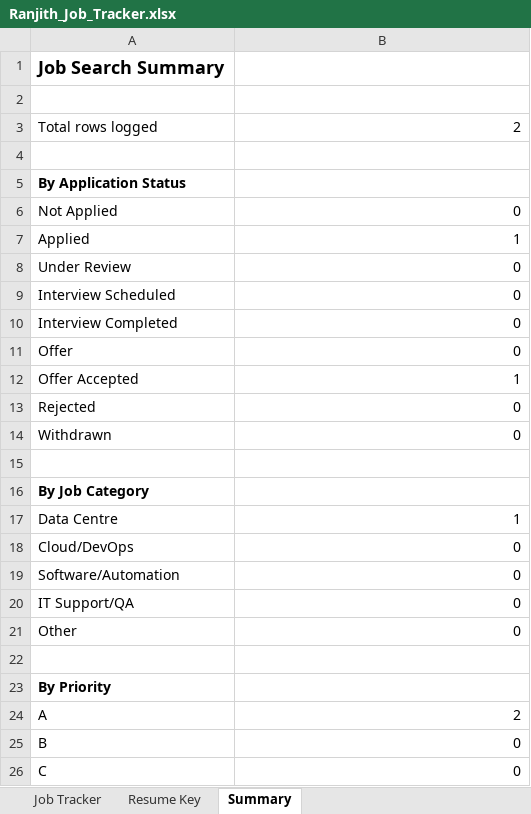
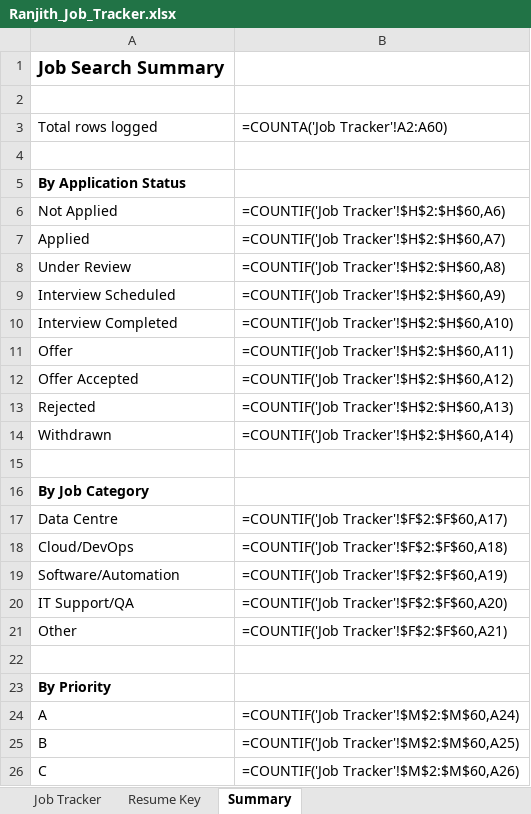
Before and after one commit to Ranji-Bhaskaran/JobAuto, an Excel workbook: Ranjith_Job_Tracker.xlsx, sheet Summary, drawn as a sheet; values as stored, in another font and other column widths than the file's, no borders; formulas without a stored value are shown as written; the diff names each change by its address in the sheet, - before the commit and + after, or states it on an @@ line.

```diff
--- a/Ranjith_Job_Tracker.xlsx (sheet Summary)
+++ b/Ranjith_Job_Tracker.xlsx (sheet Summary)
-B3: 2
+B3: =COUNTA('Job Tracker'!A2:A60)
-B6: 0
+B6: =COUNTIF('Job Tracker'!$H$2:$H$60,A6)
-B7: 1
+B7: =COUNTIF('Job Tracker'!$H$2:$H$60,A7)
-B8: 0
+B8: =COUNTIF('Job Tracker'!$H$2:$H$60,A8)
-B9: 0
+B9: =COUNTIF('Job Tracker'!$H$2:$H$60,A9)
-B10: 0
+B10: =COUNTIF('Job Tracker'!$H$2:$H$60,A10)
-B11: 0
+B11: =COUNTIF('Job Tracker'!$H$2:$H$60,A11)
-B12: 1
+B12: =COUNTIF('Job Tracker'!$H$2:$H$60,A12)
-B13: 0
+B13: =COUNTIF('Job Tracker'!$H$2:$H$60,A13)
-B14: 0
+B14: =COUNTIF('Job Tracker'!$H$2:$H$60,A14)
-B17: 1
+B17: =COUNTIF('Job Tracker'!$F$2:$F$60,A17)
-B18: 0
+B18: =COUNTIF('Job Tracker'!$F$2:$F$60,A18)
-B19: 0
+B19: =COUNTIF('Job Tracker'!$F$2:$F$60,A19)
-B20: 0
+B20: =COUNTIF('Job Tracker'!$F$2:$F$60,A20)
-B21: 0
+B21: =COUNTIF('Job Tracker'!$F$2:$F$60,A21)
-B24: 2
+B24: =COUNTIF('Job Tracker'!$M$2:$M$60,A24)
-B25: 0
+B25: =COUNTIF('Job Tracker'!$M$2:$M$60,A25)
-B26: 0
+B26: =COUNTIF('Job Tracker'!$M$2:$M$60,A26)
```
Also changed, not shown: sheet Job Tracker, 9 other files.
